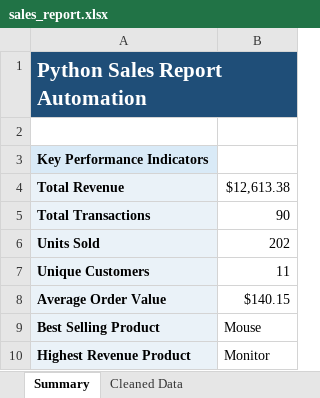
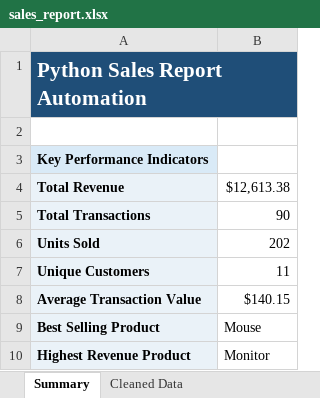
Before and after one commit to vietanh1109a/python-sales-report-automation, an Excel workbook: output/sales_report.xlsx, sheet Summary, drawn as a sheet; values as stored, in another font and other column widths than the file's, no borders; charts and pictures not drawn; the diff names each change by its address in the sheet, - before the commit and + after, or states it on an @@ line.

```diff
--- a/output/sales_report.xlsx (sheet Summary)
+++ b/output/sales_report.xlsx (sheet Summary)
-A8: Average Order Value
+A8: Average Transaction Value
```
Also changed, not shown: 7 other files.
